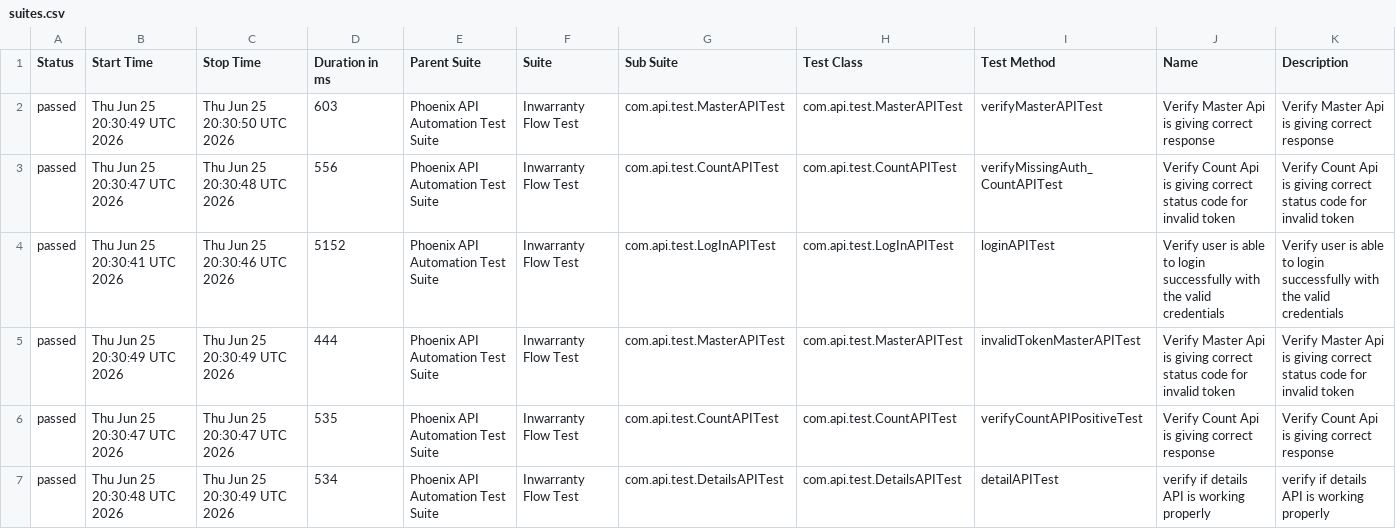
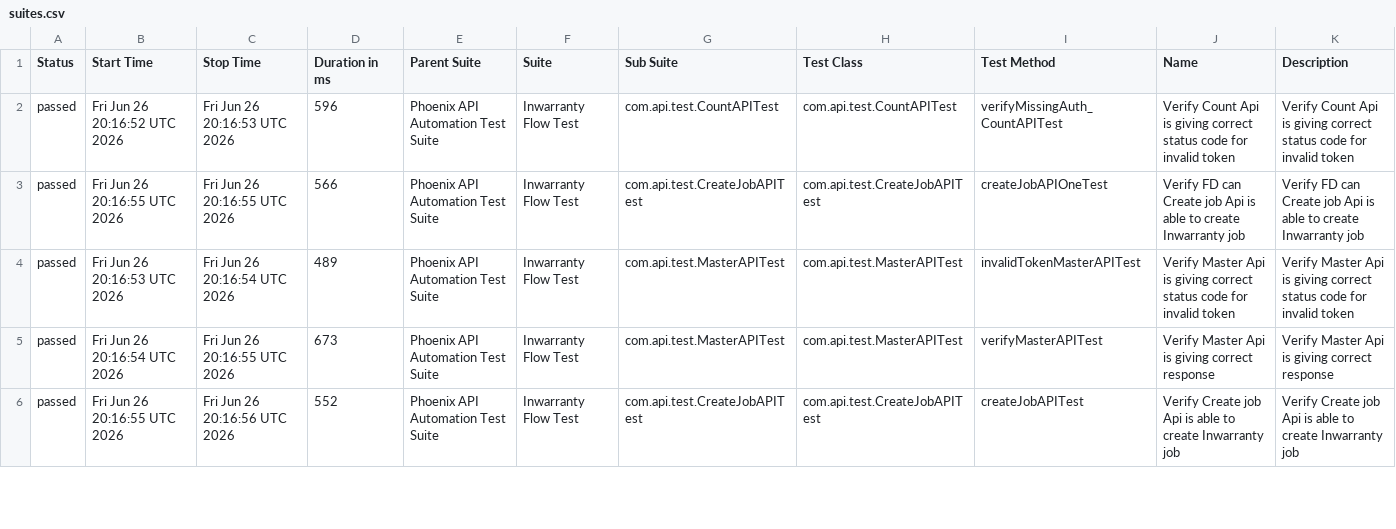
Before and after one commit to sailesh123kumar/PhoenixTestAutomationFramework, a CSV file: data/suites.csv, drawn as a sheet; only a part is shown; the diff covers the shown part only.

```diff
--- a/data/suites.csv
+++ b/data/suites.csv
@@ -1,7 +1,6 @@
 "Status","Start Time","Stop Time","Duration in ms","Parent Suite","Suite","Sub Suite","Test Class","Test Method","Name","Description"
-"passed","Thu Jun 25 20:30:49 UTC 2026","Thu Jun 25 20:30:50 UTC 2026","603","Phoenix API Automation Test Suite","Inwarranty Flow Test","com.api.test.MasterAPITest","com.api.test.MasterAPITest","verifyMasterAPITest","Verify Master Api is giving correct response","Verify Master Api is giving correct response"
-"passed","Thu Jun 25 20:30:47 UTC 2026","Thu Jun 25 20:30:48 UTC 2026","556","Phoenix API Automation Test Suite","Inwarranty Flow Test","com.api.test.CountAPITest","com.api.test.CountAPITest","verifyMissingAuth_CountAPITest","Verify Count Api is giving correct status code for invalid token","Verify Count Api is giving correct status code for invalid token"
-"passed","Thu Jun 25 20:30:41 UTC 2026","Thu Jun 25 20:30:46 UTC 2026","5152","Phoenix API Automation Test Suite","Inwarranty Flow Test","com.api.test.LogInAPITest","com.api.test.LogInAPITest","loginAPITest","Verify user is able to login successfully with the valid credentials","Verify user is able to login successfully with the valid credentials"
-"passed","Thu Jun 25 20:30:49 UTC 2026","Thu Jun 25 20:30:49 UTC 2026","444","Phoenix API Automation Test Suite","Inwarranty Flow Test","com.api.test.MasterAPITest","com.api.test.MasterAPITest","invalidTokenMasterAPITest","Verify Master Api is giving correct status code for invalid token","Verify Master Api is giving correct status code for invalid token"
-"passed","Thu Jun 25 20:30:47 UTC 2026","Thu Jun 25 20:30:47 UTC 2026","535","Phoenix API Automation Test Suite","Inwarranty Flow Test","com.api.test.CountAPITest","com.api.test.CountAPITest","verifyCountAPIPositiveTest","Verify Count Api is giving correct response","Verify Count Api is giving correct response"
-"passed","Thu Jun 25 20:30:48 UTC 2026","Thu Jun 25 20:30:49 UTC 2026","534","Phoenix API Automation Test Suite","Inwarranty Flow Test","com.api.test.DetailsAPITest","com.api.test.DetailsAPITest","detailAPITest","verify if details API is working properly","verify if details API is working properly"
+"passed","Fri Jun 26 20:16:52 UTC 2026","Fri Jun 26 20:16:53 UTC 2026","596","Phoenix API Automation Test Suite","Inwarranty Flow Test","com.api.test.CountAPITest","com.api.test.CountAPITest","verifyMissingAuth_CountAPITest","Verify Count Api is giving correct status code for invalid token","Verify Count Api is giving correct status code for invalid token"
+"passed","Fri Jun 26 20:16:55 UTC 2026","Fri Jun 26 20:16:55 UTC 2026","566","Phoenix API Automation Test Suite","Inwarranty Flow Test","com.api.test.CreateJobAPITest","com.api.test.CreateJobAPITest","createJobAPIOneTest","Verify FD can Create job Api is able to create Inwarranty job","Verify FD can Create job Api is able to create Inwarranty job"
+"passed","Fri Jun 26 20:16:53 UTC 2026","Fri Jun 26 20:16:54 UTC 2026","489","Phoenix API Automation Test Suite","Inwarranty Flow Test","com.api.test.MasterAPITest","com.api.test.MasterAPITest","invalidTokenMasterAPITest","Verify Master Api is giving correct status code for invalid token","Verify Master Api is giving correct status code for invalid token"
+"passed","Fri Jun 26 20:16:54 UTC 2026","Fri Jun 26 20:16:55 UTC 2026","673","Phoenix API Automation Test Suite","Inwarranty Flow Test","com.api.test.MasterAPITest","com.api.test.MasterAPITest","verifyMasterAPITest","Verify Master Api is giving correct response","Verify Master Api is giving correct response"
+"passed","Fri Jun 26 20:16:55 UTC 2026","Fri Jun 26 20:16:56 UTC 2026","552","Phoenix API Automation Test Suite","Inwarranty Flow Test","com.api.test.CreateJobAPITest","com.api.test.CreateJobAPITest","createJobAPITest","Verify Create job Api is able to create Inwarranty job","Verify Create job Api is able to create Inwarranty job"
```
Also changed, not shown: 1 added row and 19 edited cells elsewhere in this file, data/behaviors.csv, 47 other files.
